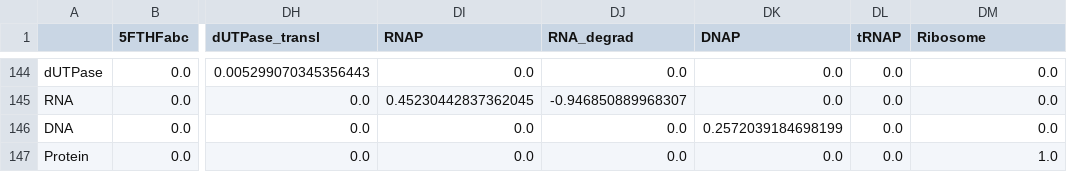
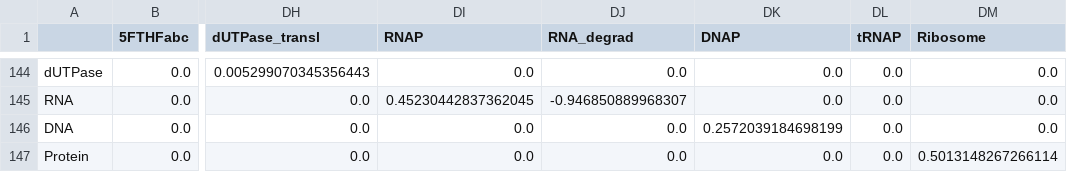
Before and after one commit to charlesrocabert/gbacpp, a CSV file: csv_models/mmsyn_test/M.csv, drawn as a sheet; only a part is shown, gaps mark what is left out; the diff covers the shown part only; the diff names each change by its address in the sheet, - before the commit and + after, or states it on an @@ line.

```diff
--- a/csv_models/mmsyn_test/M.csv
+++ b/csv_models/mmsyn_test/M.csv
-DM147 (Ribosome): 1.0
+DM147 (Ribosome): 0.5013148267266114
```
Also changed, not shown: 6 edited cells elsewhere in this file, csv_models/mmsyn_test/f0.csv, csv_models/mmsyn_test/kcat.csv, 2 other files.
